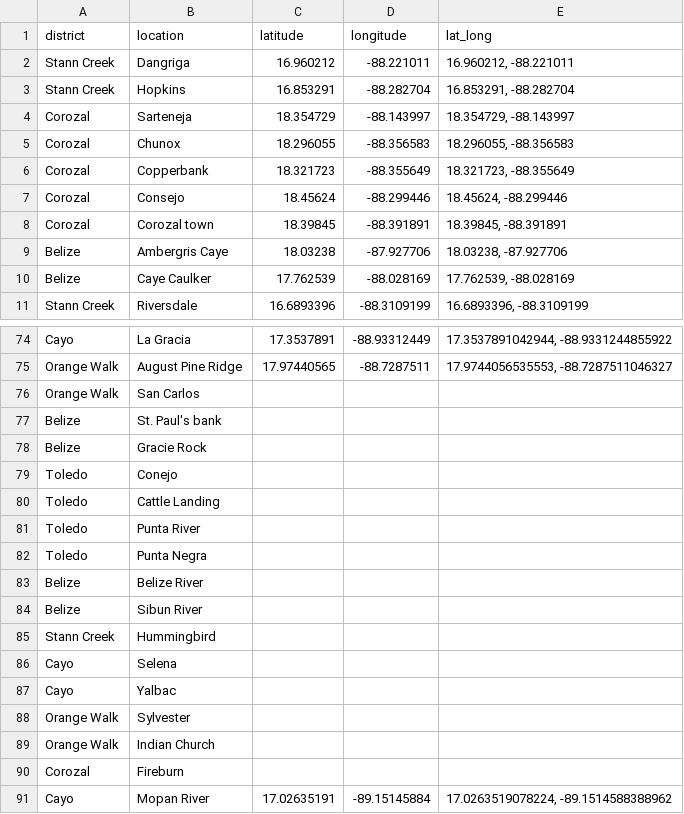
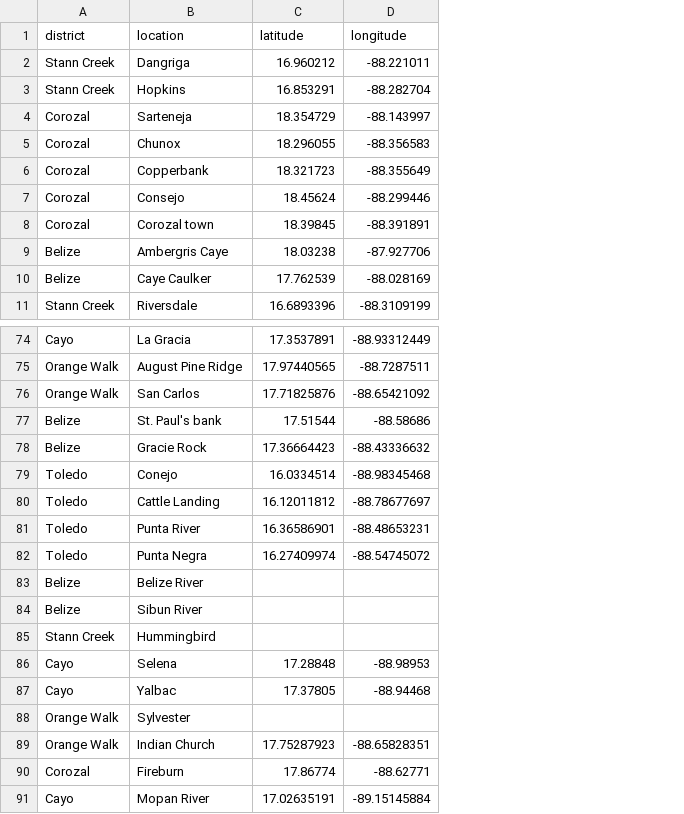
Before and after one commit to Konkaseeti/UBERI-NbS-Project, a CSV file: data/LocationPositions.csv, drawn as a sheet; only a part is shown, gaps mark what is left out; the diff names each change by its address in the sheet, - before the commit and + after, or states it on an @@ line.

Commit message:
-Update submit form to send data as JSON object to server side file.

```diff
--- a/data/LocationPositions.csv
+++ b/data/LocationPositions.csv
-column E (lat_long), rows 2-11: 16.960212, -88.221011 | 16.853291, -88.282704 | 18.354729, -88.143997 | 18.296055, -88.356583 | 18.321723, -88.355649 | 18.45624, -88.299446 | 18.39845, -88.391891 | 18.03238, -87.927706 | 17.762539, -88.028169 | 16.6893396, -88.3109199; rows 74-91: 17.3537891042944, -88.9331244855922 | 17.9744056535553, -88.7287511046327 |  |  |  |  |  |  |  |  |  |  |  |  |  |  |  | 17.0263519078224, -89.1514588388962
-C76 (latitude): (empty)
+C76 (latitude): 17.71825876
-D76 (longitude): (empty)
+D76 (longitude): -88.65421092
-C77 (latitude): (empty)
+C77 (latitude): 17.51544
-D77 (longitude): (empty)
+D77 (longitude): -88.58686
-C78 (latitude): (empty)
+C78 (latitude): 17.36664423
-D78 (longitude): (empty)
+D78 (longitude): -88.43336632
-C79 (latitude): (empty)
+C79 (latitude): 16.0334514
-D79 (longitude): (empty)
+D79 (longitude): -88.98345468
-C80 (latitude): (empty)
+C80 (latitude): 16.12011812
-D80 (longitude): (empty)
+D80 (longitude): -88.78677697
-C81 (latitude): (empty)
+C81 (latitude): 16.36586901
-D81 (longitude): (empty)
+D81 (longitude): -88.48653231
-C82 (latitude): (empty)
+C82 (latitude): 16.27409974
-D82 (longitude): (empty)
+D82 (longitude): -88.54745072
-C86 (latitude): (empty)
+C86 (latitude): 17.28848
-D86 (longitude): (empty)
+D86 (longitude): -88.98953
-C87 (latitude): (empty)
+C87 (latitude): 17.37805
-D87 (longitude): (empty)
+D87 (longitude): -88.94468
-C89 (latitude): (empty)
+C89 (latitude): 17.75287923
-D89 (longitude): (empty)
+D89 (longitude): -88.65828351
-C90 (latitude): (empty)
+C90 (latitude): 17.86774
-D90 (longitude): (empty)
+D90 (longitude): -88.62771
```
Also changed, not shown: data/NbS_locations.csv, 9 other files.
